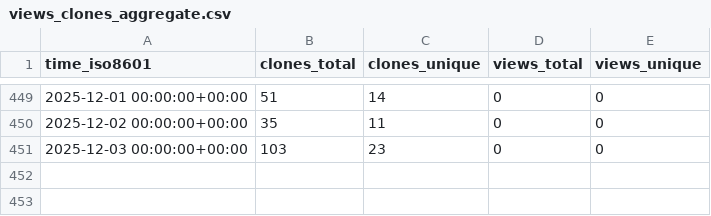
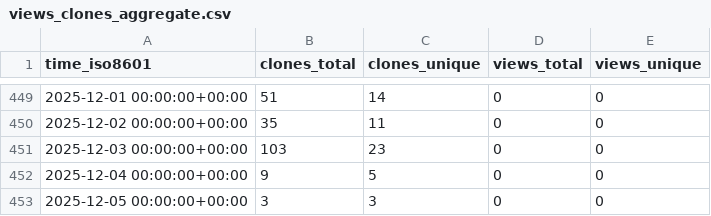
Before and after one commit to grp-bork/nevermore_profiler, a CSV file: grp-bork/nevermore_profiler/ghrs-data/views_clones_aggregate.csv, drawn as a sheet; only a part is shown, gaps mark what is left out.

```diff
--- a/grp-bork/nevermore_profiler/ghrs-data/views_clones_aggregate.csv
+++ b/grp-bork/nevermore_profiler/ghrs-data/views_clones_aggregate.csv
@@ -451 +451,3 @@ time_iso8601,clones_total,clones_unique,views_total,views_unique
 2025-12-03 00:00:00+00:00,103,23,0,0
+2025-12-04 00:00:00+00:00,9,5,0,0
+2025-12-05 00:00:00+00:00,3,3,0,0
```
Also changed, not shown: 1 other file.
